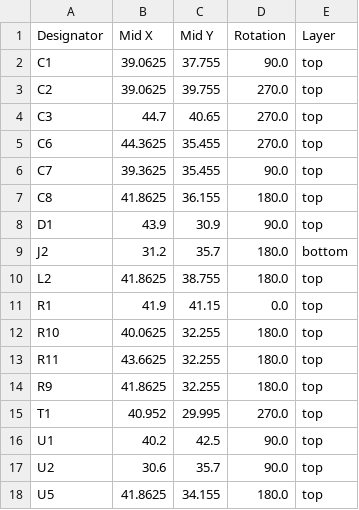
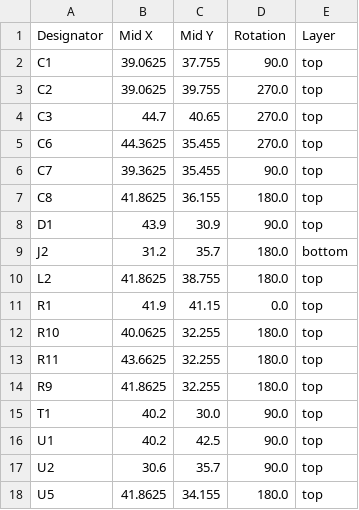
Before and after one commit to revk/ESP32-Generic, a CSV file: PCB/USBA/production/positions.csv, drawn as a sheet.

```diff
--- a/PCB/USBA/production/positions.csv
+++ b/PCB/USBA/production/positions.csv
@@ -14,3 +14,3 @@ R11,43.6625,32.255,180.0,top
 R9,41.8625,32.255,180.0,top
-T1,40.952,29.995,270.0,top
+T1,40.2,30.0,90.0,top
 U1,40.2,42.5,90.0,top
```
Also changed, not shown: 3 other files.
